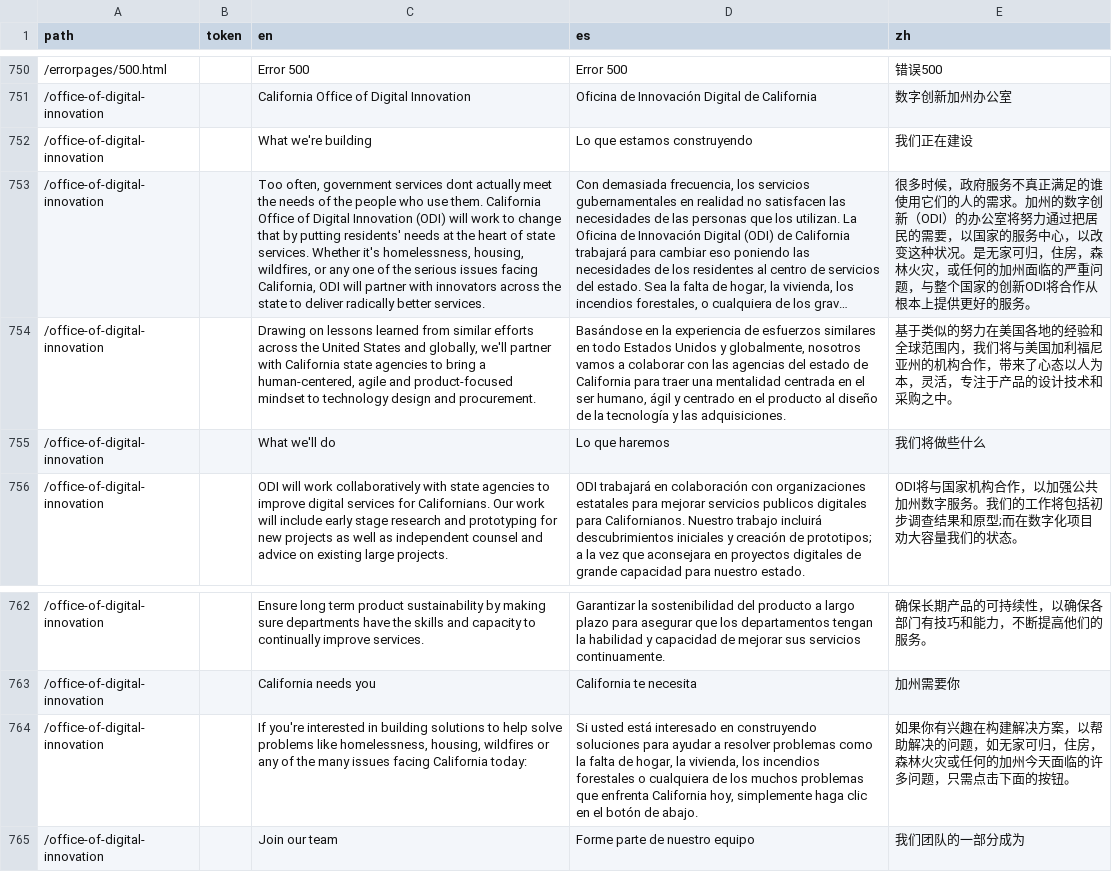
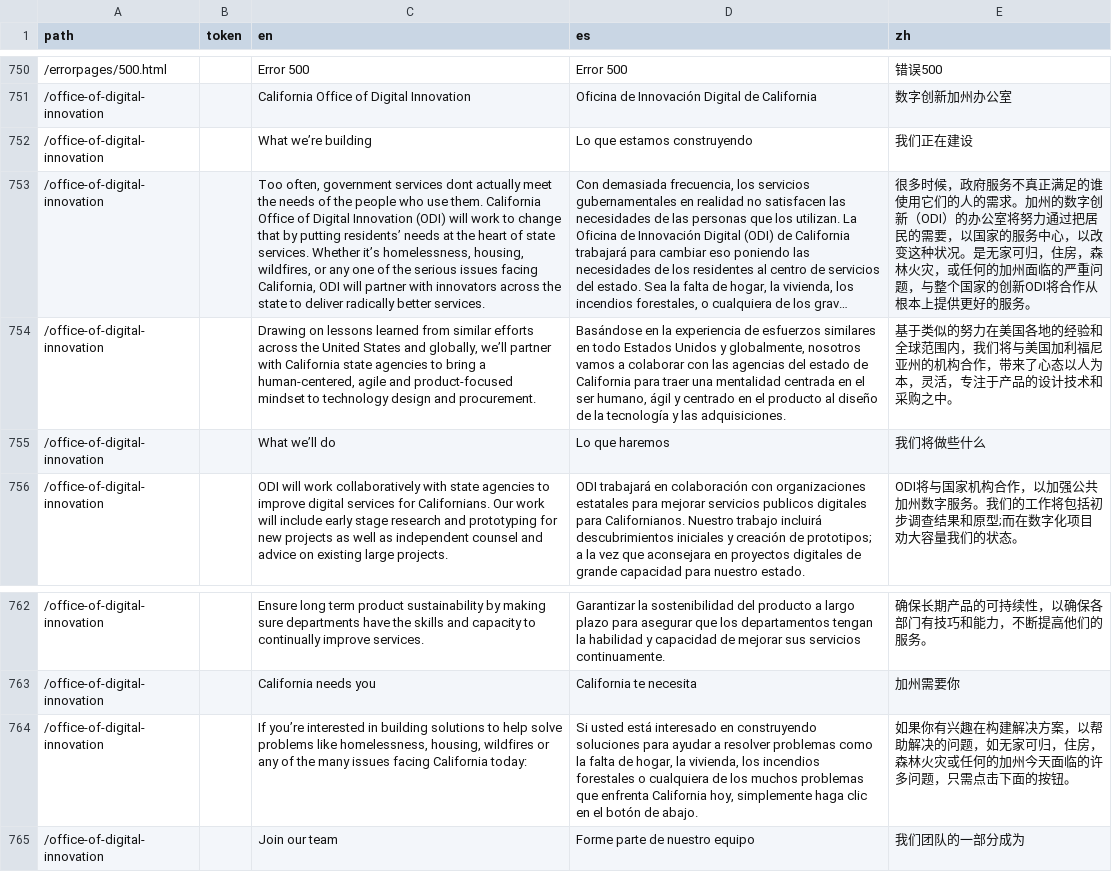
Before and after one commit to cagov/Alpha, a CSV file: src/lang-global.csv, drawn as a sheet; only a part is shown, gaps mark what is left out; long unchanged cells end in …; the diff names each change by its address in the sheet, - before the commit and + after, or states it on an @@ line.

```diff
--- a/src/lang-global.csv
+++ b/src/lang-global.csv
-C752 (en): What we're building
+C752 (en): What we’re building
-C753 (en): …by putting residents' needs at the heart of state services. Whether it's homelessness, housing,…
+C753 (en): …by putting residents’ needs at the heart of state services. Whether it’s homelessness, housing,…
-C754 (en): …and globally, we'll partner with…
+C754 (en): …and globally, we’ll partner with…
-C755 (en): What we'll do
+C755 (en): What we’ll do
-C764 (en): If you're interested in…
+C764 (en): If you’re interested in…
```
Also changed, not shown: 1 other file.
